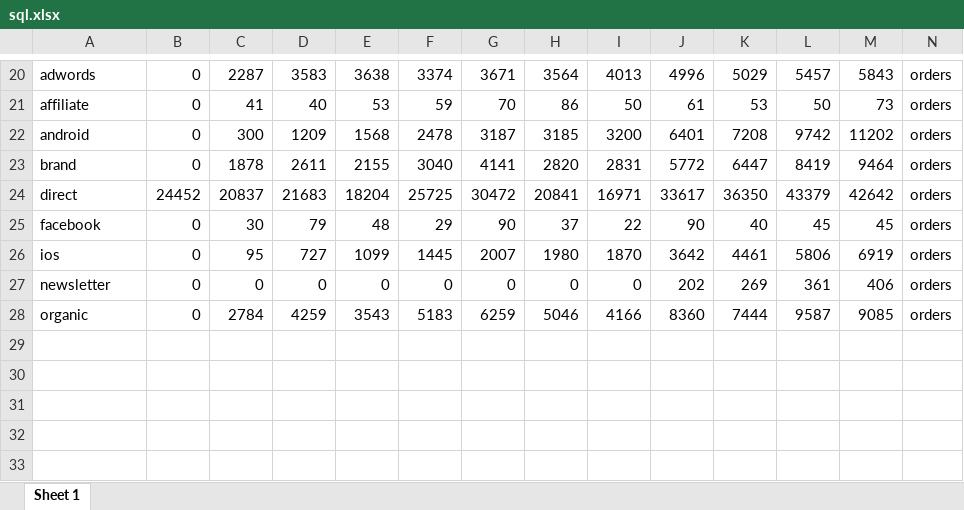
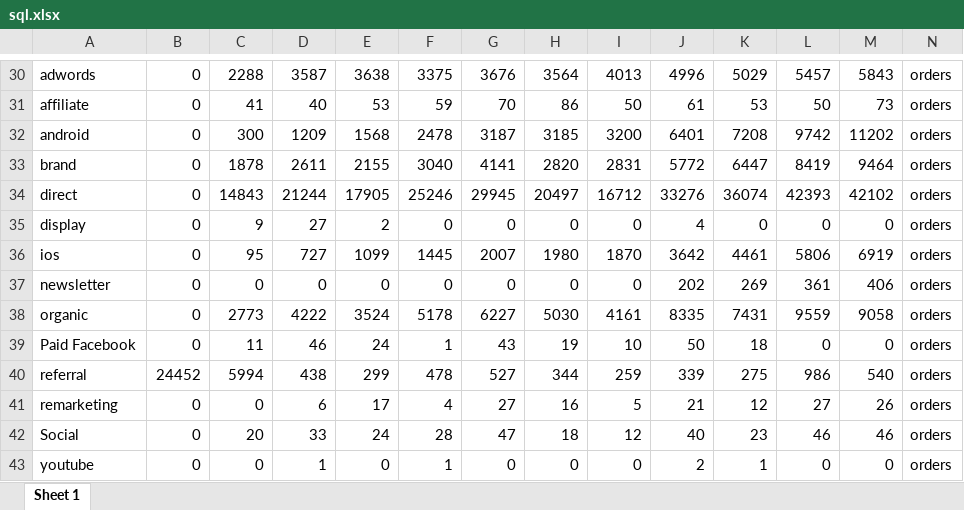
Before and after one commit to GanJianhao/cdgr_adwords, an Excel workbook: Budget/sql.xlsx, sheet Sheet 1, drawn as a sheet; only a part is shown, gaps mark what is left out; values as stored, in another font and other column widths than the file's, no borders; removed rows and columns are numbered as before the commit, all else as after; the diff covers the shown part only; the diff names each change by its address in the sheet, - before the commit and + after, or states it on an @@ line.

```diff
--- a/Budget/sql.xlsx (sheet Sheet 1)
+++ b/Budget/sql.xlsx (sheet Sheet 1)
-C30: 2287
+C30: 2288
-D30: 3583
+D30: 3587
-F30: 3374
+F30: 3375
-G30: 3671
+G30: 3676
-row 24: direct | 24452 | 20837 | 21683 | 18204 | 25725 | 30472 | 20841 | 16971 | 33617 | 36350 | 43379 | 42642 | orders
-row 25: facebook | 0 | 30 | 79 | 48 | 29 | 90 | 37 | 22 | 90 | 40 | 45 | 45 | orders
+row 34: direct | 0 | 14843 | 21244 | 17905 | 25246 | 29945 | 20497 | 16712 | 33276 | 36074 | 42393 | 42102 | orders
+row 35: display | 0 | 9 | 27 | 2 | 0 | 0 | 0 | 0 | 4 | 0 | 0 | 0 | orders
-row 28: organic | 0 | 2784 | 4259 | 3543 | 5183 | 6259 | 5046 | 4166 | 8360 | 7444 | 9587 | 9085 | orders
+row 38: organic | 0 | 2773 | 4222 | 3524 | 5178 | 6227 | 5030 | 4161 | 8335 | 7431 | 9559 | 9058 | orders
+row 39: Paid Facebook | 0 | 11 | 46 | 24 | 1 | 43 | 19 | 10 | 50 | 18 | 0 | 0 | orders
+row 40: referral | 24452 | 5994 | 438 | 299 | 478 | 527 | 344 | 259 | 339 | 275 | 986 | 540 | orders
+row 41: remarketing | 0 | 0 | 6 | 17 | 4 | 27 | 16 | 5 | 21 | 12 | 27 | 26 | orders
+row 42: Social | 0 | 20 | 33 | 24 | 28 | 47 | 18 | 12 | 40 | 23 | 46 | 46 | orders
+row 43: youtube | 0 | 0 | 1 | 0 | 1 | 0 | 0 | 0 | 2 | 1 | 0 | 0 | orders
```
Also changed, not shown: 16 added rows, 6 removed rows and 12 edited cells elsewhere in this sheet, 9 other files.
